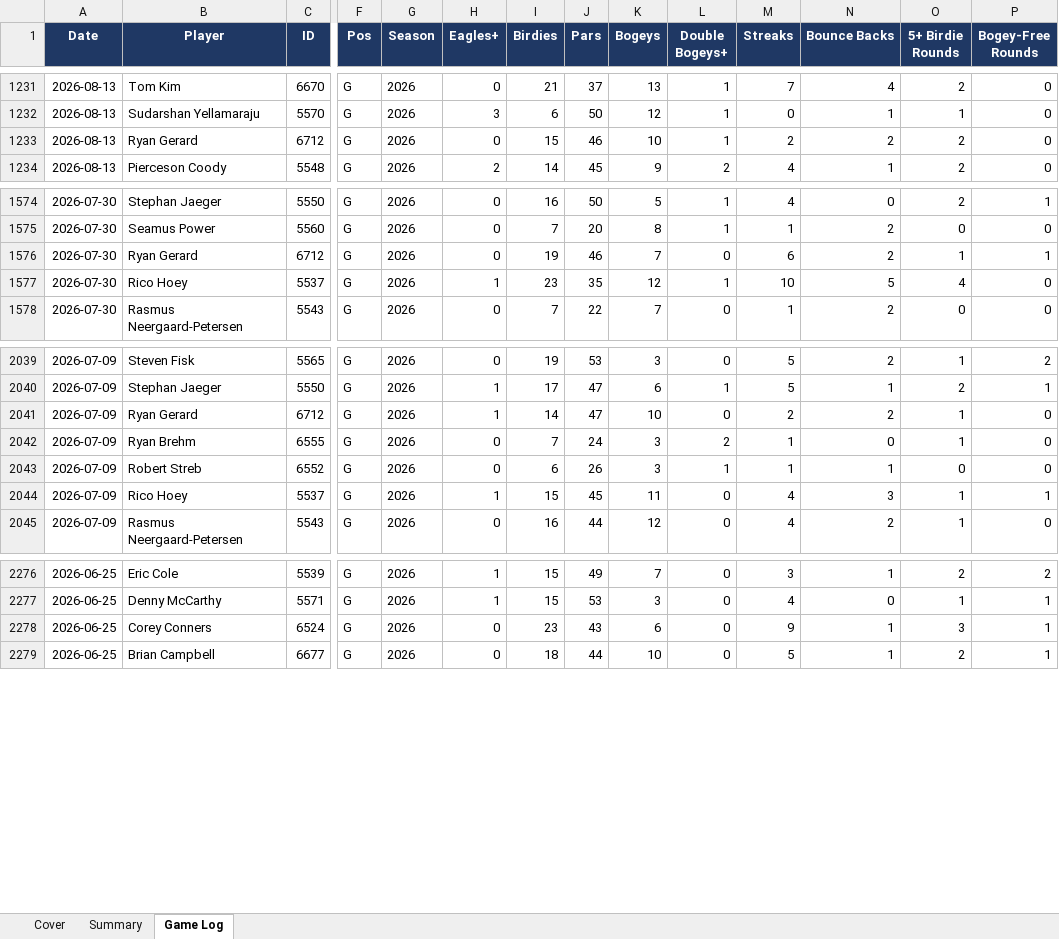
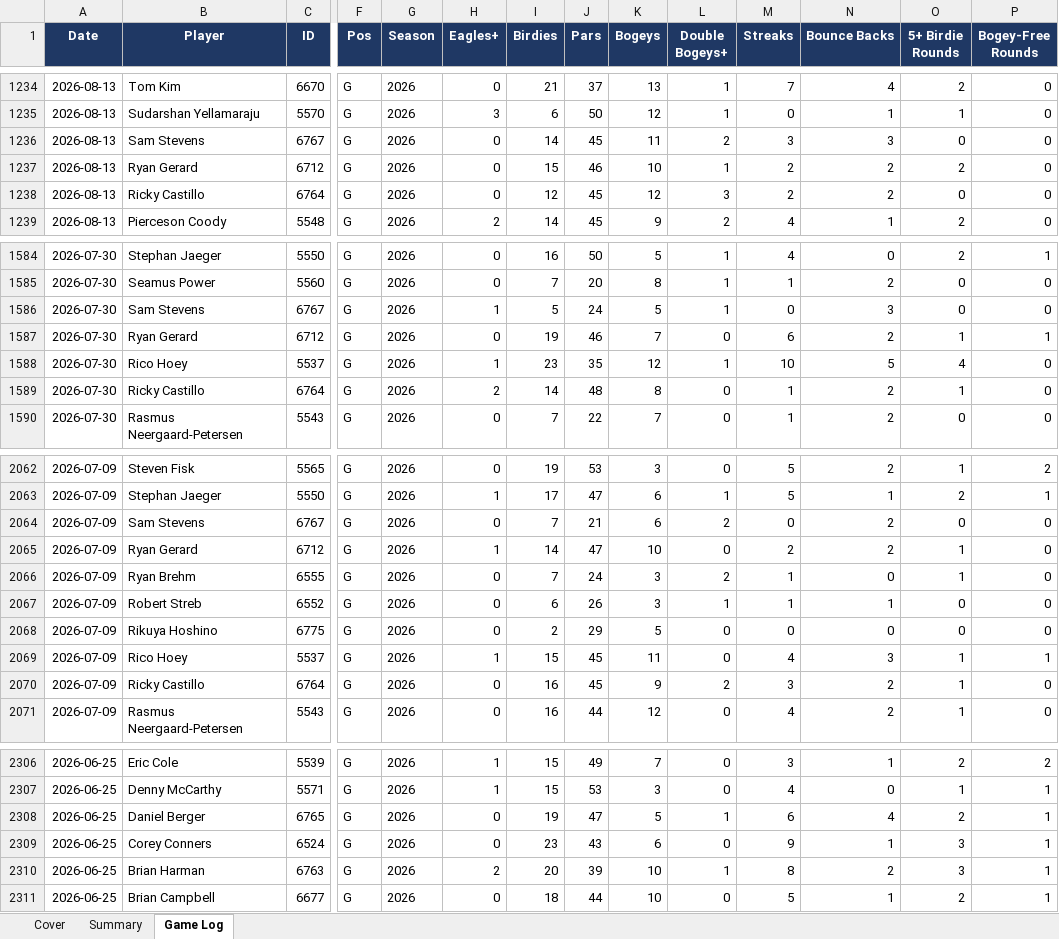
Before and after one commit to xtheredshirtx/fanduel-player-data, an Excel workbook: PGA/PGA_player_data_as_of_2026-11-11.xlsx, sheet Game Log, drawn as a sheet; only a part is shown, gaps mark what is left out; values as stored, in another font and other column widths than the file's, no borders; rows hold the shown columns only; the diff covers the shown part only; the diff names each change by its address in the sheet, - before the commit and + after, or states it on an @@ line.

```diff
--- a/PGA/PGA_player_data_as_of_2026-11-11.xlsx (sheet Game Log)
+++ b/PGA/PGA_player_data_as_of_2026-11-11.xlsx (sheet Game Log)
+row 1236: 2026-08-13 | Sam Stevens | 6767 | G | 2026 | 0 | 14 | 45 | 11 | 2 | 3 | 3 | 0 | 0
+row 1238: 2026-08-13 | Ricky Castillo | 6764 | G | 2026 | 0 | 12 | 45 | 12 | 3 | 2 | 2 | 0 | 0
+row 1586: 2026-07-30 | Sam Stevens | 6767 | G | 2026 | 1 | 5 | 24 | 5 | 1 | 0 | 3 | 0 | 0
+row 1589: 2026-07-30 | Ricky Castillo | 6764 | G | 2026 | 2 | 14 | 48 | 8 | 0 | 1 | 2 | 1 | 0
+row 2064: 2026-07-09 | Sam Stevens | 6767 | G | 2026 | 0 | 7 | 21 | 6 | 2 | 0 | 2 | 0 | 0
+row 2068: 2026-07-09 | Rikuya Hoshino | 6775 | G | 2026 | 0 | 2 | 29 | 5 | 0 | 0 | 0 | 0 | 0
+row 2070: 2026-07-09 | Ricky Castillo | 6764 | G | 2026 | 0 | 16 | 45 | 9 | 2 | 3 | 2 | 1 | 0
+row 2308: 2026-06-25 | Daniel Berger | 6765 | G | 2026 | 0 | 19 | 47 | 5 | 1 | 6 | 4 | 2 | 1
+row 2310: 2026-06-25 | Brian Harman | 6763 | G | 2026 | 2 | 20 | 39 | 10 | 1 | 8 | 2 | 3 | 1
```
Also changed, not shown: 106 added rows elsewhere in this sheet, sheet Summary, sheet Cover, NASCAR/NASCAR_player_data_as_of_2026-11-11.xlsx, NFL/NFL_player_data_as_of_2026-11-11.xlsx, 9 other files.
